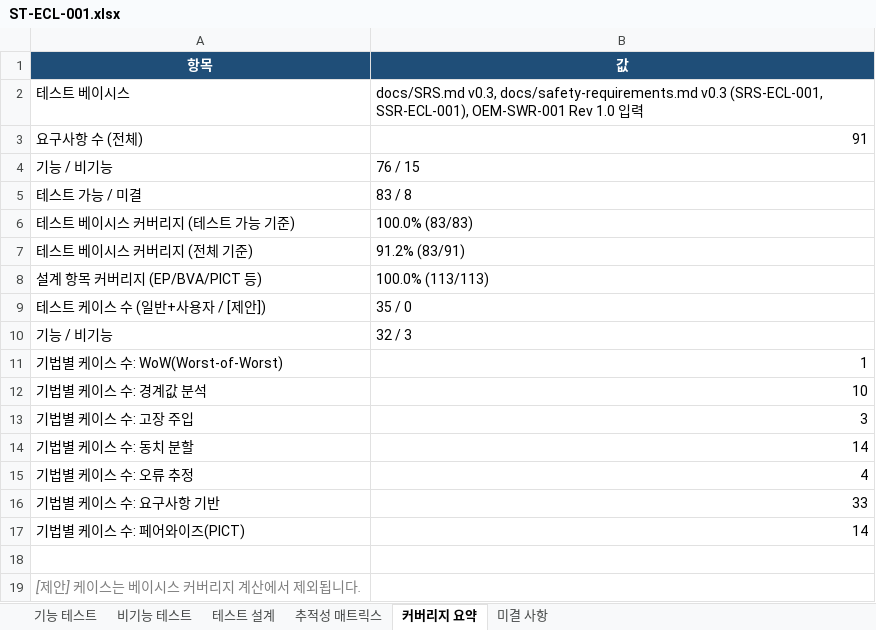
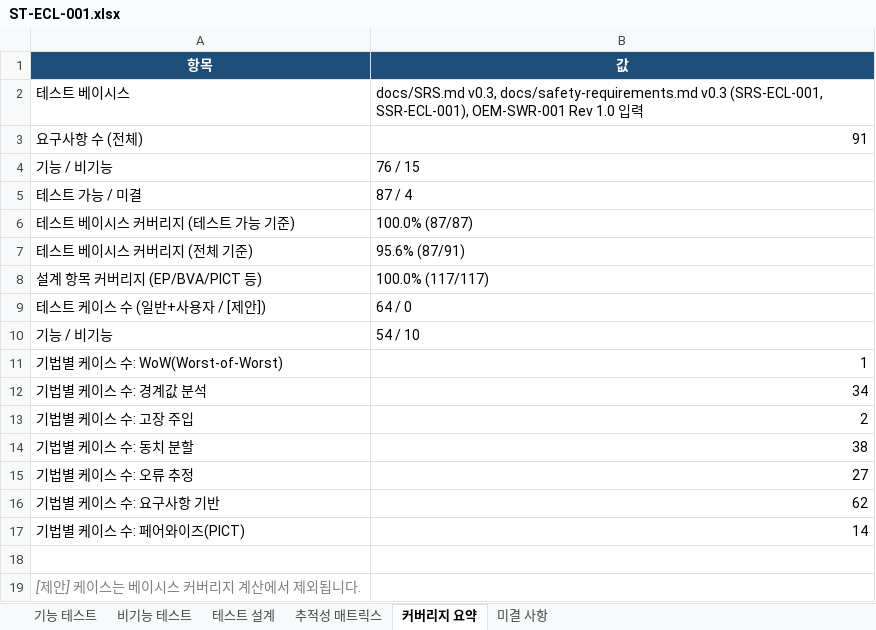
Before and after one commit to yallacha/Claude_Clang, an Excel workbook: docs/system-test/ST-ECL-001.xlsx, sheet 커버리지 요약, drawn as a sheet; values as stored, in another font and other column widths than the file's, no borders; the diff names each change by its address in the sheet, - before the commit and + after, or states it on an @@ line.

```diff
--- a/docs/system-test/ST-ECL-001.xlsx (sheet 커버리지 요약)
+++ b/docs/system-test/ST-ECL-001.xlsx (sheet 커버리지 요약)
-B5 (값): 83 / 8
+B5 (값): 87 / 4
-B6 (값): 100.0% (83/83)
+B6 (값): 100.0% (87/87)
-B7 (값): 91.2% (83/91)
+B7 (값): 95.6% (87/91)
-B8 (값): 100.0% (113/113)
+B8 (값): 100.0% (117/117)
-B9 (값): 35 / 0
+B9 (값): 64 / 0
-B10 (값): 32 / 3
+B10 (값): 54 / 10
-B12 (값): 10
+B12 (값): 34
-B13 (값): 3
+B13 (값): 2
-B14 (값): 14
+B14 (값): 38
-B15 (값): 4
+B15 (값): 27
-B16 (값): 33
+B16 (값): 62
```
Also changed, not shown: sheet 테스트 설계, sheet 기능 테스트, sheet 추적성 매트릭스, sheet 비기능 테스트, sheet 미결 사항, 44 other files.
